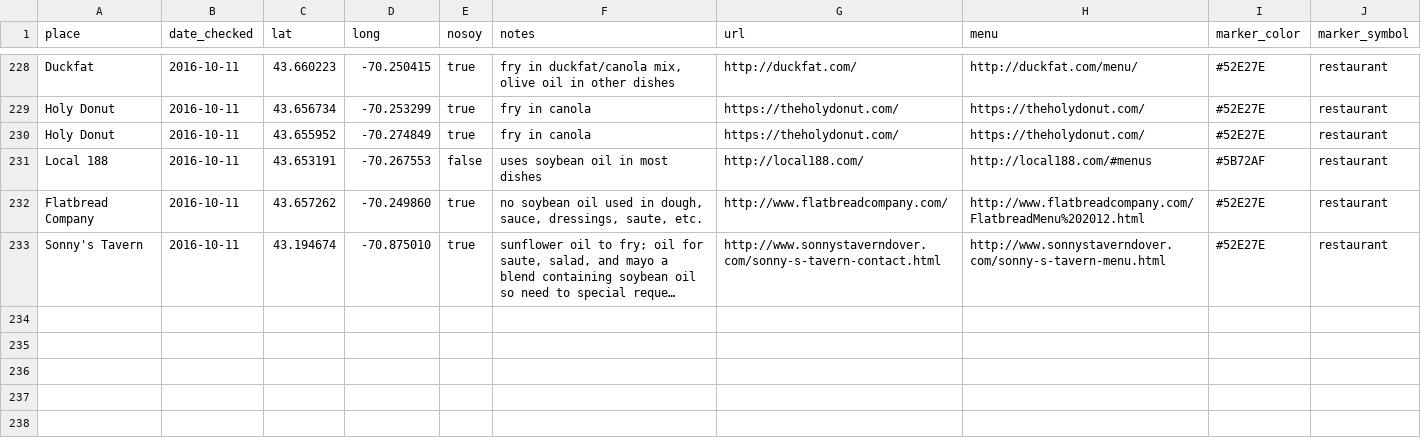
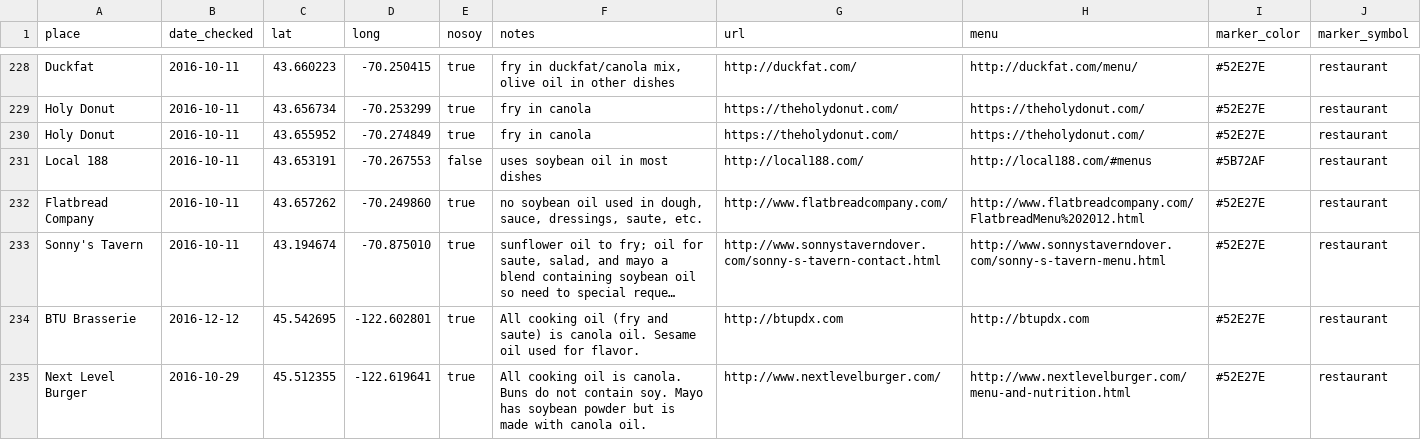
Before and after one commit to sckott/soylocs, a CSV file: data.csv, drawn as a sheet; only a part is shown, gaps mark what is left out; long unchanged cells end in …; the diff names each change by its address in the sheet, - before the commit and + after, or states it on an @@ line.

```diff
--- a/data.csv
+++ b/data.csv
+row 234: BTU Brasserie | 2016-12-12 | 45.542695 | -122.602801 | true | All cooking oil (fry and saute) is canola oil. Sesame oil used for flavor. | http://btupdx.com | http://btupdx.com | #52E27E | restaurant
+row 235: Next Level Burger | 2016-10-29 | 45.512355 | -122.619641 | true | All cooking oil is canola. Buns do not contain soy. Mayo has soybean powder but is made with canola oil. | http://www.nextlevelburger.com/ | http://www.nextlevelburger.com/menu-and-nutrition.html | #52E27E | restaurant
```
Also changed, not shown: 1 other file.
